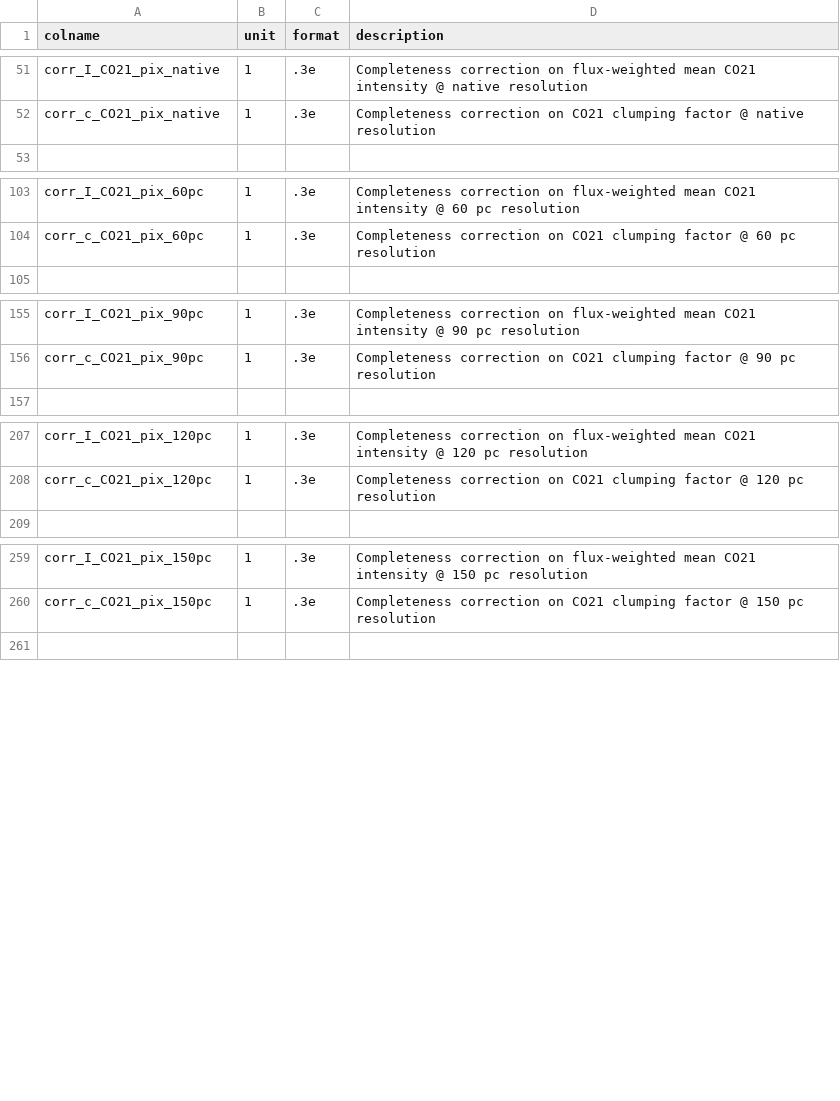
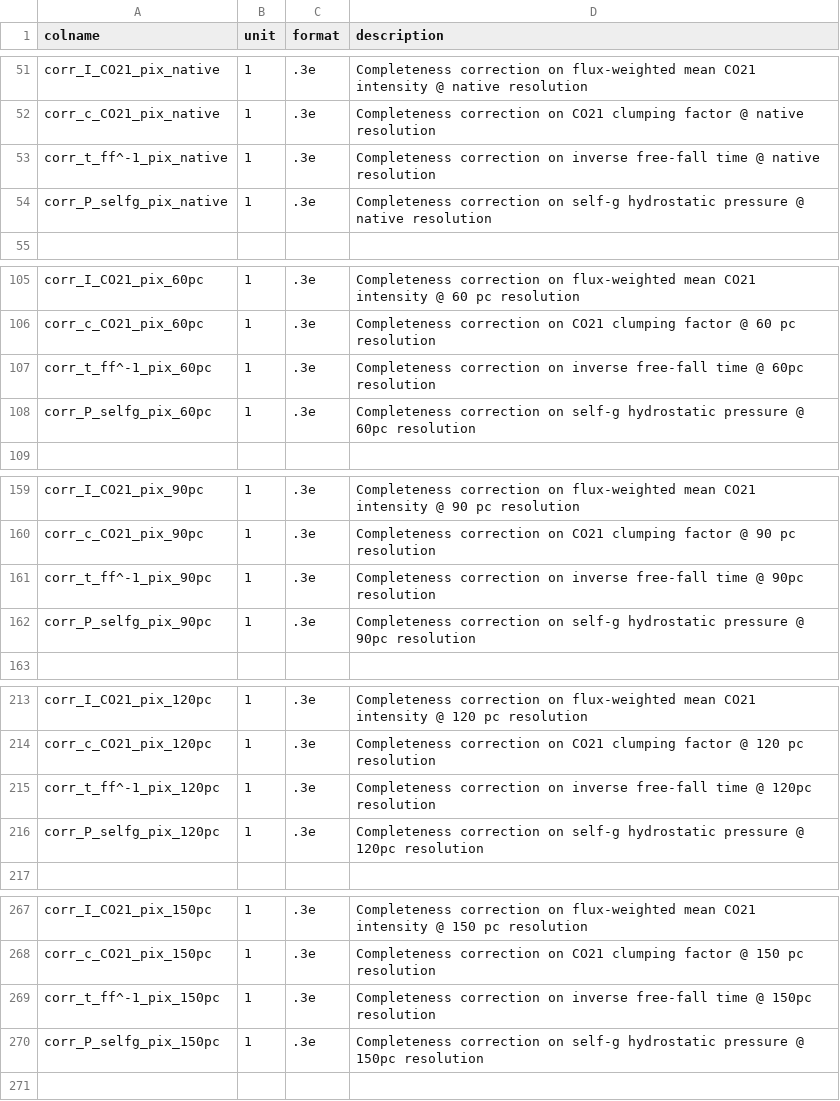
Before and after one commit to PhangsTeam/MegaTable, a CSV file: pipelines/format_phangsalma.csv, drawn as a sheet; only a part is shown, gaps mark what is left out; the diff names each change by its address in the sheet, - before the commit and + after, or states it on an @@ line.

Commit message:
[FEAT] Apply completeness corrections by default

```diff
--- a/pipelines/format_phangsalma.csv
+++ b/pipelines/format_phangsalma.csv
+row 53: corr_t_ff^-1_pix_native | 1 | .3e | Completeness correction on inverse free-fall time @ native resolution
+row 54: corr_P_selfg_pix_native | 1 | .3e | Completeness correction on self-g hydrostatic pressure @ native resolution
+row 107: corr_t_ff^-1_pix_60pc | 1 | .3e | Completeness correction on inverse free-fall time @ 60pc resolution
+row 108: corr_P_selfg_pix_60pc | 1 | .3e | Completeness correction on self-g hydrostatic pressure @ 60pc resolution
+row 161: corr_t_ff^-1_pix_90pc | 1 | .3e | Completeness correction on inverse free-fall time @ 90pc resolution
+row 162: corr_P_selfg_pix_90pc | 1 | .3e | Completeness correction on self-g hydrostatic pressure @ 90pc resolution
+row 215: corr_t_ff^-1_pix_120pc | 1 | .3e | Completeness correction on inverse free-fall time @ 120pc resolution
+row 216: corr_P_selfg_pix_120pc | 1 | .3e | Completeness correction on self-g hydrostatic pressure @ 120pc resolution
+row 269: corr_t_ff^-1_pix_150pc | 1 | .3e | Completeness correction on inverse free-fall time @ 150pc resolution
+row 270: corr_P_selfg_pix_150pc | 1 | .3e | Completeness correction on self-g hydrostatic pressure @ 150pc resolution
```
Also changed, not shown: 1 other file.
